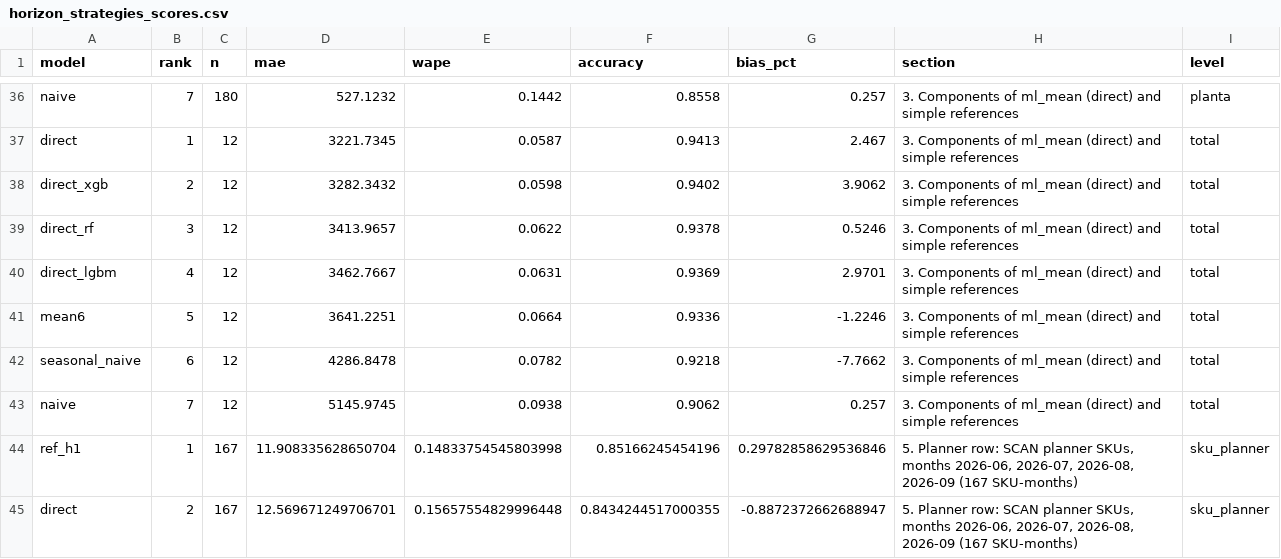
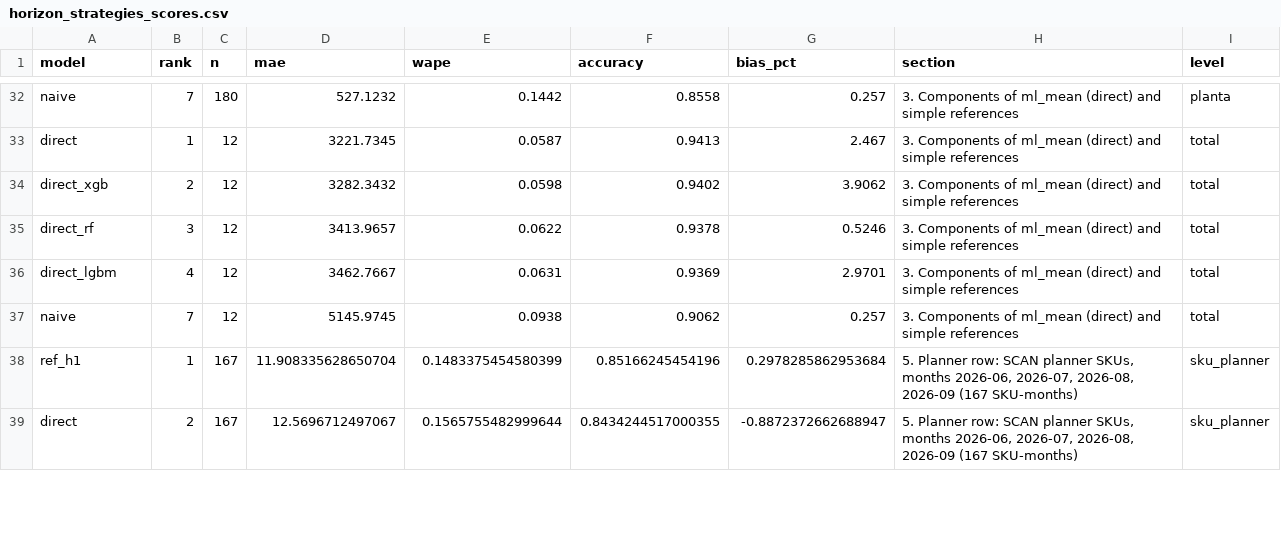
Before and after one commit to Ulysess824/detour_analyzer, a CSV file: results/horizon_strategies_scores.csv, drawn as a sheet; only a part is shown, gaps mark what is left out; the diff covers the shown part only.

```diff
--- a/results/horizon_strategies_scores.csv
+++ b/results/horizon_strategies_scores.csv
@@ -40,6 +36,4 @@ direct_rf,3,12,3413.9657,0.0622,0.9378,0.5246,3. Components of ml_mean (direct)
 direct_lgbm,4,12,3462.7667,0.0631,0.9369,2.9701,3. Components of ml_mean (direct) and simple references,total
-mean6,5,12,3641.2251,0.0664,0.9336,-1.2246,3. Components of ml_mean (direct) and simple references,total
-seasonal_naive,6,12,4286.8478,0.0782,0.9218,-7.7662,3. Components of ml_mean (direct) and simple references,total
 naive,7,12,5145.9745,0.0938,0.9062,0.257,3. Components of ml_mean (direct) and simple references,total
-ref_h1,1,167,11.908335628650704,0.14833754545803998,0.85166245454196,0.29782858629536846,"5. Planner row: SCAN planner SKUs, months 2026-06, 2026-07, 2026-08, 2026-09 (167 SKU-months)",sku_planner
-direct,2,167,12.569671249706701,0.15657554829996448,0.8434244517000355,-0.8872372662688947,"5. Planner row: SCAN planner SKUs, months 2026-06, 2026-07, 2026-08, 2026-09 (167 SKU-months)",sku_planner
+ref_h1,1,167,11.908335628650704,0.1483375454580399,0.85166245454196,0.2978285862953684,"5. Planner row: SCAN planner SKUs, months 2026-06, 2026-07, 2026-08, 2026-09 (167 SKU-months)",sku_planner
+direct,2,167,12.5696712497067,0.1565755482999644,0.8434244517000355,-0.8872372662688947,"5. Planner row: SCAN planner SKUs, months 2026-06, 2026-07, 2026-08, 2026-09 (167 SKU-months)",sku_planner
```
Also changed, not shown: 4 removed rows and 6 edited cells elsewhere in this file, 23 other files.
